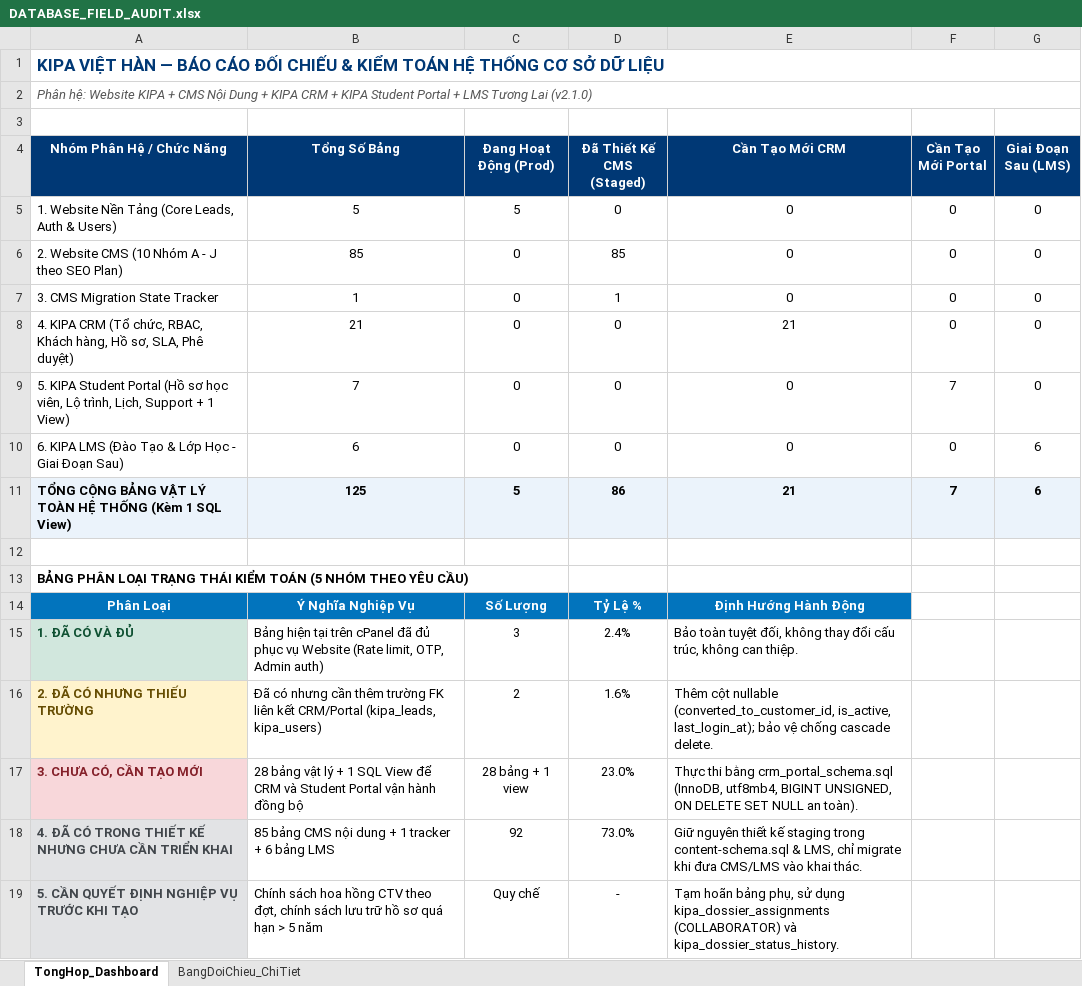
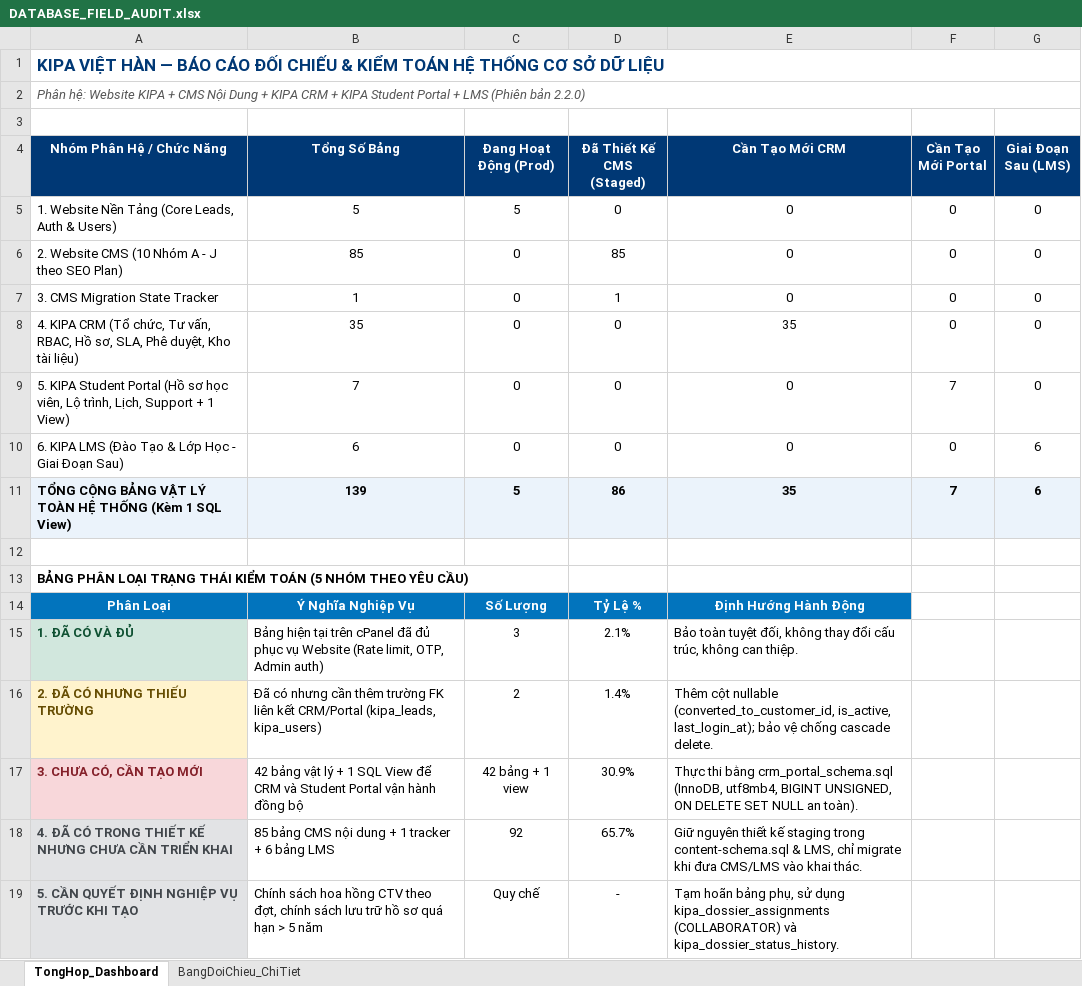
Before and after one commit to sugar4120/Web-KIPA, an Excel workbook: DATABASE_FIELD_AUDIT.xlsx, sheet TongHop_Dashboard, drawn as a sheet; values as stored, in another font and other column widths than the file's, no borders; the diff names each change by its address in the sheet, - before the commit and + after, or states it on an @@ line.

Commit message:
docs(database): hoan thien nghiep vu tu van, rbac nang cao, sla, phe duyet kep va bao ve kho tai lieu v2.2.0

```diff
--- a/DATABASE_FIELD_AUDIT.xlsx (sheet TongHop_Dashboard)
+++ b/DATABASE_FIELD_AUDIT.xlsx (sheet TongHop_Dashboard)
-A2 (Nhóm Phân Hệ / Chức Năng): …+ LMS Tương Lai (v2.1.0)
+A2 (Nhóm Phân Hệ / Chức Năng): …+ LMS (Phiên bản 2.2.0)
-A8 (Nhóm Phân Hệ / Chức Năng): …(Tổ chức, RBAC, Khách hàng, Hồ sơ, SLA, Phê duyệt)
+A8 (Nhóm Phân Hệ / Chức Năng): …(Tổ chức, Tư vấn, RBAC, Hồ sơ, SLA, Phê duyệt, Kho tài liệu)
-B8 (Tổng Số Bảng): 21
+B8 (Tổng Số Bảng): 35
-E8 (Cần Tạo Mới CRM): 21
+E8 (Cần Tạo Mới CRM): 35
-B11 (Tổng Số Bảng): 125
+B11 (Tổng Số Bảng): 139
-E11 (Cần Tạo Mới CRM): 21
+E11 (Cần Tạo Mới CRM): 35
-D15 (Đã Thiết Kế CMS (Staged)): 2.4%
+D15 (Đã Thiết Kế CMS (Staged)): 2.1%
-D16 (Đã Thiết Kế CMS (Staged)): 1.6%
+D16 (Đã Thiết Kế CMS (Staged)): 1.4%
-B17 (Tổng Số Bảng): 28 bảng vật…
+B17 (Tổng Số Bảng): 42 bảng vật…
-C17 (Đang Hoạt Động (Prod)): 28 bảng + 1 view
+C17 (Đang Hoạt Động (Prod)): 42 bảng + 1 view
-D17 (Đã Thiết Kế CMS (Staged)): 23.0%
+D17 (Đã Thiết Kế CMS (Staged)): 30.9%
-D18 (Đã Thiết Kế CMS (Staged)): 73.0%
+D18 (Đã Thiết Kế CMS (Staged)): 65.7%
```
Also changed, not shown: sheet BangDoiChieu_ChiTiet, 9 other files.
